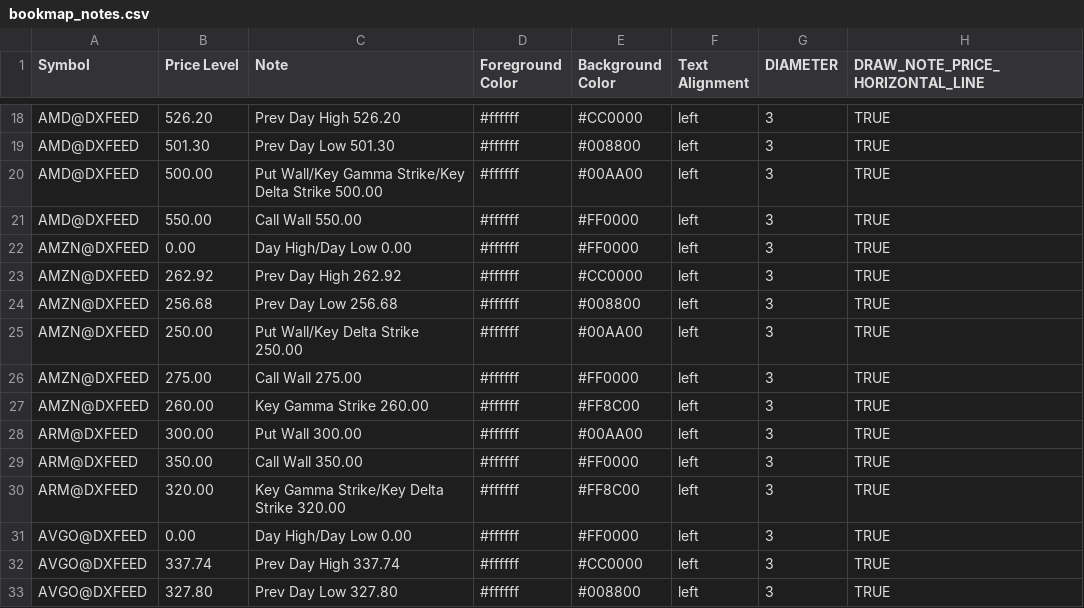
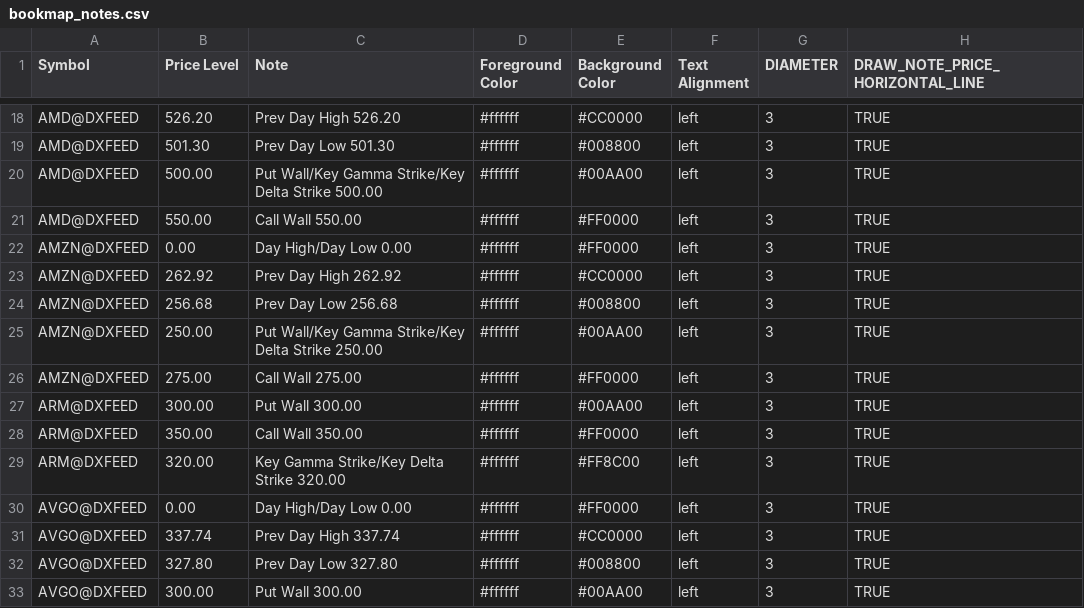
Before and after one commit to marciogmorales/toolbox, a CSV file: bookmap_notes.csv, drawn as a sheet; only a part is shown, gaps mark what is left out; the shorter side is filled out with more unchanged rows.

Commit message:
chore: update bookmap notes (2026-11-17T12:24:31.488Z)

```diff
--- a/bookmap_notes.csv
+++ b/bookmap_notes.csv
@@ -24,5 +24,4 @@ AMZN@DXFEED,262.92,Prev Day High 262.92,#ffffff,#CC0000,left,3,TRUE
 AMZN@DXFEED,256.68,Prev Day Low 256.68,#ffffff,#008800,left,3,TRUE
-AMZN@DXFEED,250.00,Put Wall/Key Delta Strike 250.00,#ffffff,#00AA00,left,3,TRUE
+AMZN@DXFEED,250.00,Put Wall/Key Gamma Strike/Key Delta Strike 250.00,#ffffff,#00AA00,left,3,TRUE
 AMZN@DXFEED,275.00,Call Wall 275.00,#ffffff,#FF0000,left,3,TRUE
-AMZN@DXFEED,260.00,Key Gamma Strike 260.00,#ffffff,#FF8C00,left,3,TRUE
 ARM@DXFEED,300.00,Put Wall 300.00,#ffffff,#00AA00,left,3,TRUE
```
